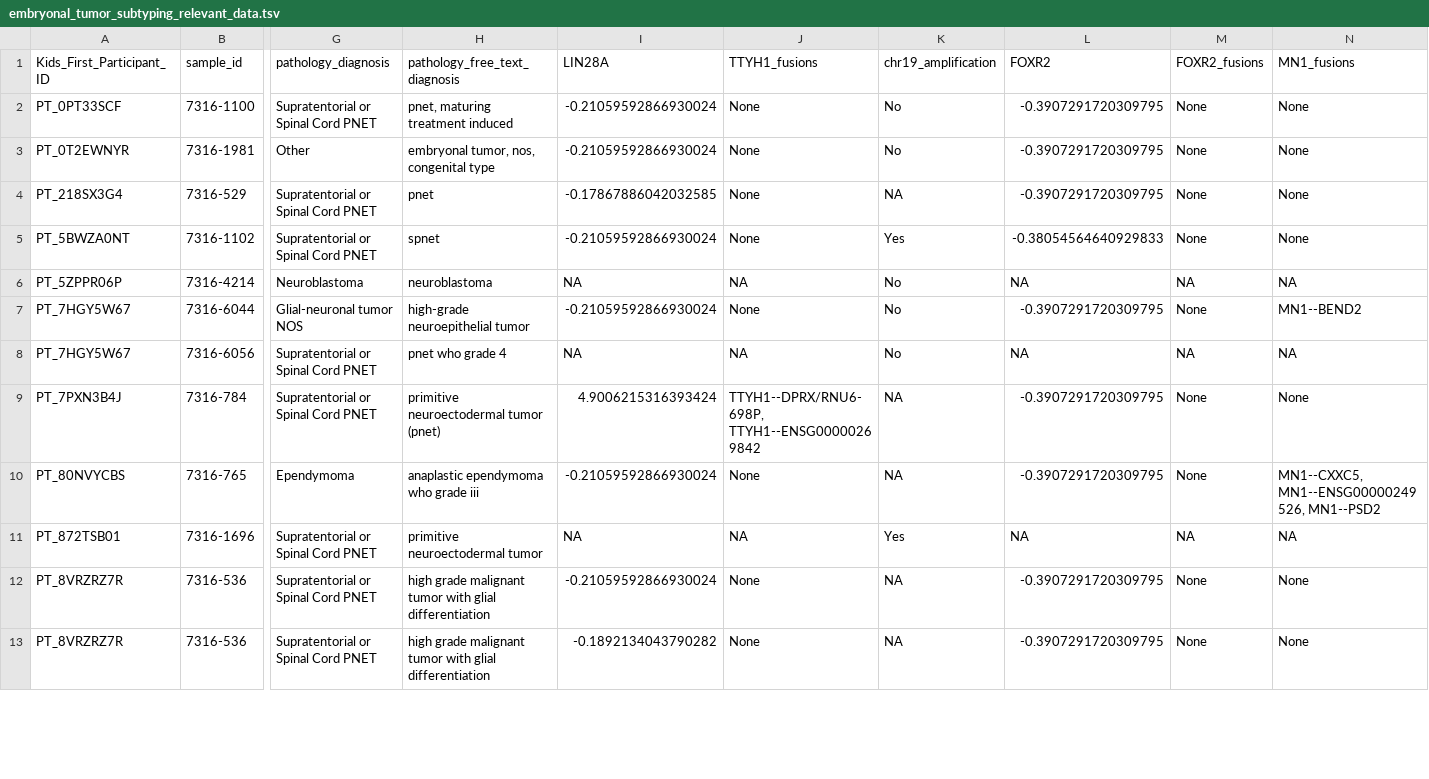
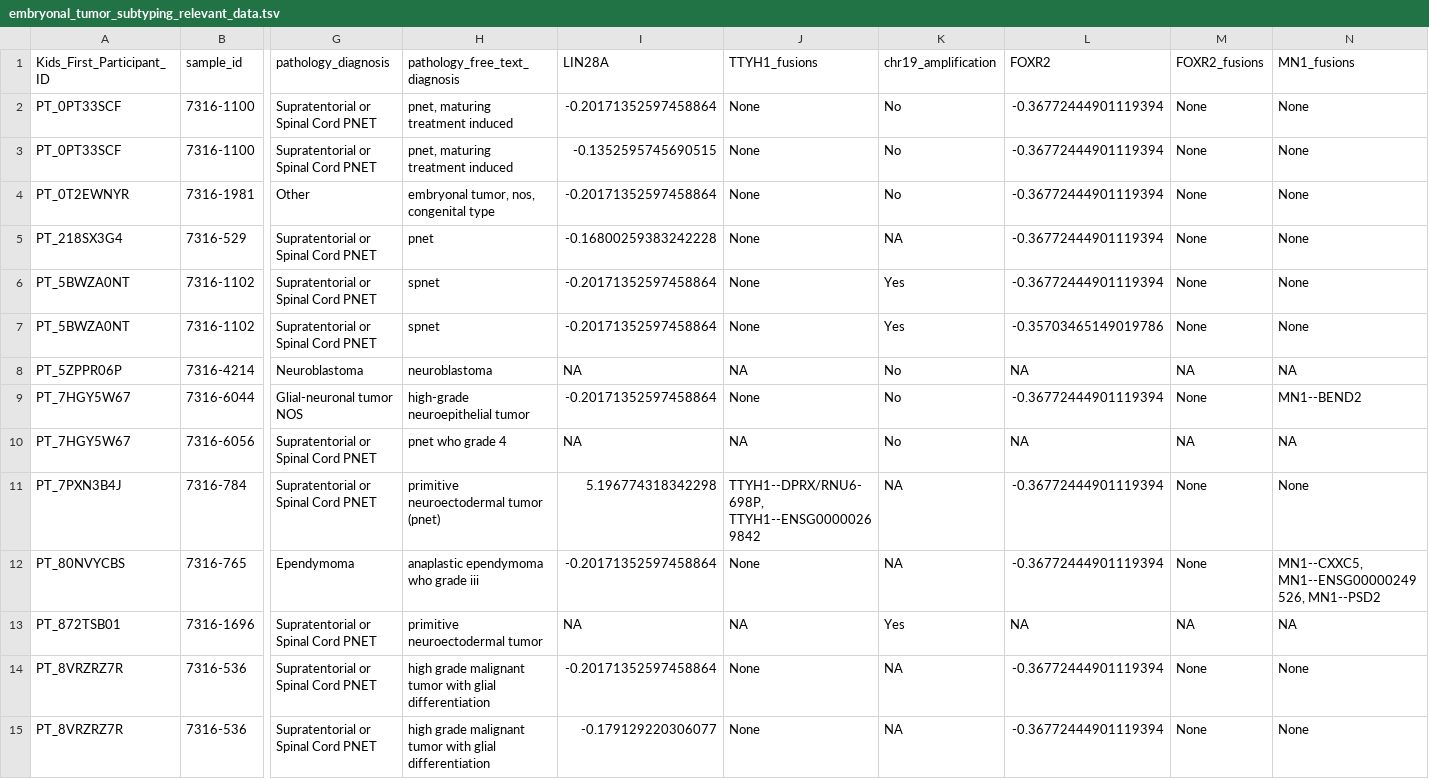
Before and after one commit to rokitalab/OpenPedCan-analysis, a TSV file: analyses/molecular-subtyping-embryonal/results/embryonal_tumor_subtyping_relevant_data.tsv, drawn as a sheet; only a part is shown, gaps mark what is left out; addresses are those after the commit; rows hold the shown columns only; the diff covers the shown part only; the diff names each change by its address in the sheet, - before the commit and + after, or states it on an @@ line.

Commit message:
include DGD samples

```diff
--- a/analyses/molecular-subtyping-embryonal/results/embryonal_tumor_subtyping_relevant_data.tsv
+++ b/analyses/molecular-subtyping-embryonal/results/embryonal_tumor_subtyping_relevant_data.tsv
-I2 (LIN28A): -0.21059592866930024
+I2 (LIN28A): -0.20171352597458864
-L2 (FOXR2): -0.3907291720309795
+L2 (FOXR2): -0.36772444901119394
+row 3: PT_0PT33SCF | 7316-1100 | Supratentorial or Spinal Cord PNET | pnet, maturing treatment induced | -0.1352595745690515 | None | No | -0.36772444901119394 | None | None
-I4 (LIN28A): -0.21059592866930024
+I4 (LIN28A): -0.20171352597458864
-L4:L5 (FOXR2): -0.3907291720309795
+L4:L5 (FOXR2): -0.36772444901119394
-I5 (LIN28A): -0.17867886042032585
+I5 (LIN28A): -0.16800259383242228
+row 6: PT_5BWZA0NT | 7316-1102 | Supratentorial or Spinal Cord PNET | spnet | -0.20171352597458864 | None | Yes | -0.36772444901119394 | None | None
-I7 (LIN28A): -0.21059592866930024
+I7 (LIN28A): -0.20171352597458864
-L7 (FOXR2): -0.38054564640929833
+L7 (FOXR2): -0.35703465149019786
-I9 (LIN28A): -0.21059592866930024
+I9 (LIN28A): -0.20171352597458864
-L9 (FOXR2): -0.3907291720309795
+L9 (FOXR2): -0.36772444901119394
-I11 (LIN28A): 4.9006215316393424
+I11 (LIN28A): 5.196774318342298
-L11:L12 (FOXR2): -0.3907291720309795
+L11:L12 (FOXR2): -0.36772444901119394
-I12 (LIN28A): -0.21059592866930024
+I12 (LIN28A): -0.20171352597458864
-I14 (LIN28A): -0.21059592866930024
+I14 (LIN28A): -0.20171352597458864
-L14:L15 (FOXR2): -0.3907291720309795
+L14:L15 (FOXR2): -0.36772444901119394
-I15 (LIN28A): -0.1892134043790282
+I15 (LIN28A): -0.179129220306077
```
Also changed, not shown: 1 added row and 34 edited cells elsewhere in this file, analyses/molecular-subtyping-embryonal/results/biospecimen_ids_embryonal_subtyping.tsv, analyses/molecular-subtyping-embryonal/results/embryonal_tumor_molecular_subtypes.tsv, 3 other files.
